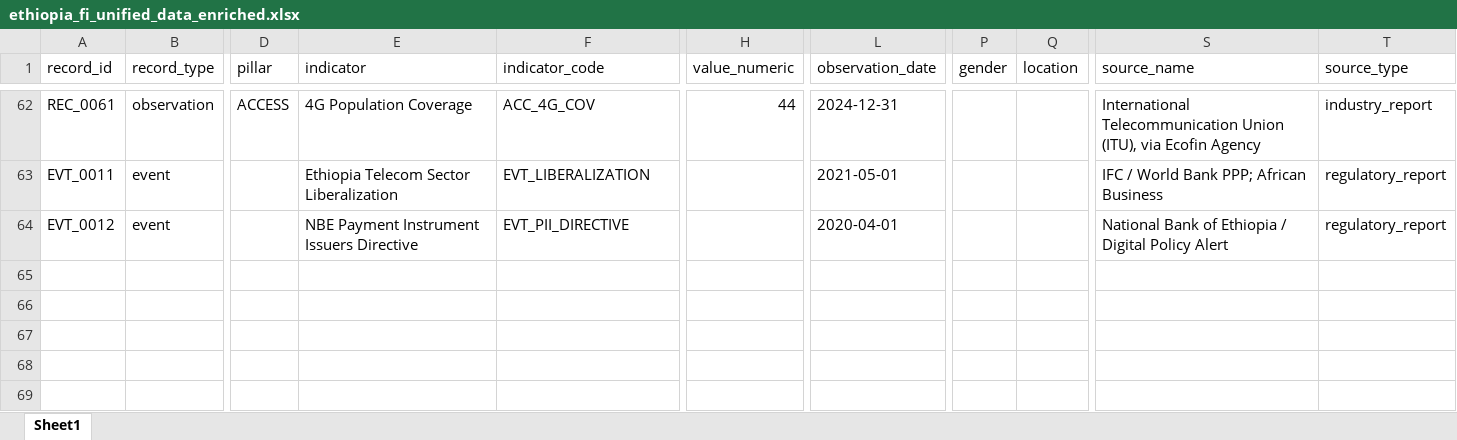
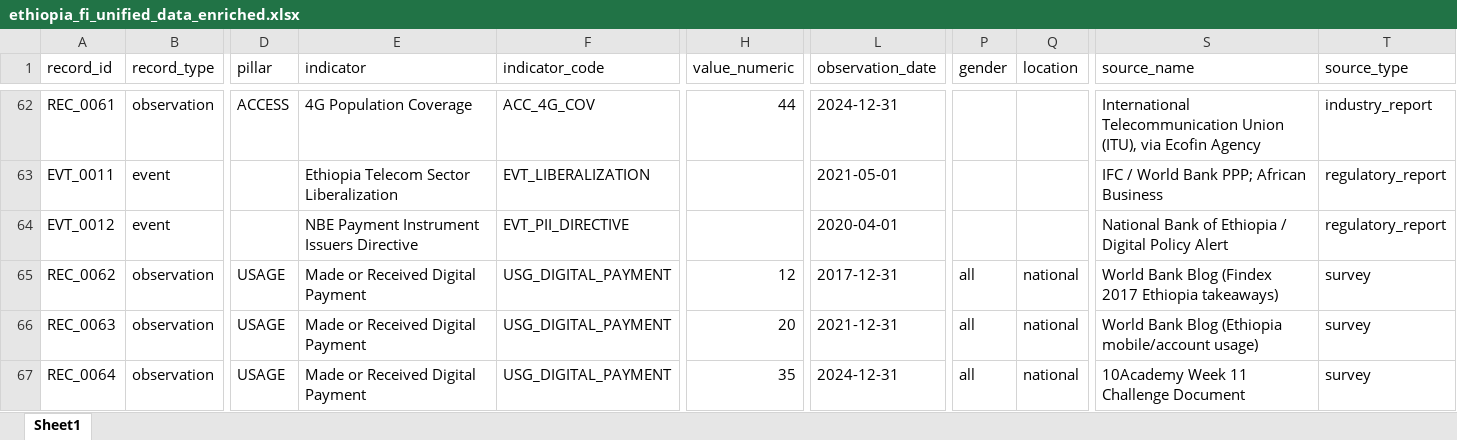
Before and after one commit to Maria-Biruk/ethiopia-fi-forecast, an Excel workbook: data/processed/ethiopia_fi_unified_data_enriched.xlsx, sheet Sheet1, drawn as a sheet; only a part is shown, gaps mark what is left out; values as stored, in another font and other column widths than the file's, no borders; rows hold the shown columns only; the diff names each change by its address in the sheet, - before the commit and + after, or states it on an @@ line.

```diff
--- a/data/processed/ethiopia_fi_unified_data_enriched.xlsx (sheet Sheet1)
+++ b/data/processed/ethiopia_fi_unified_data_enriched.xlsx (sheet Sheet1)
+row 65: REC_0062 | observation | USAGE | Made or Received Digital Payment | USG_DIGITAL_PAYMENT | 12 | 2017-12-31 | all | national | World Bank Blog (Findex 2017 Ethiopia takeaways) | survey
+row 66: REC_0063 | observation | USAGE | Made or Received Digital Payment | USG_DIGITAL_PAYMENT | 20 | 2021-12-31 | all | national | World Bank Blog (Ethiopia mobile/account usage) | survey
+row 67: REC_0064 | observation | USAGE | Made or Received Digital Payment | USG_DIGITAL_PAYMENT | 35 | 2024-12-31 | all | national | 10Academy Week 11 Challenge Document | survey
```
Also changed, not shown: 4 other files.
